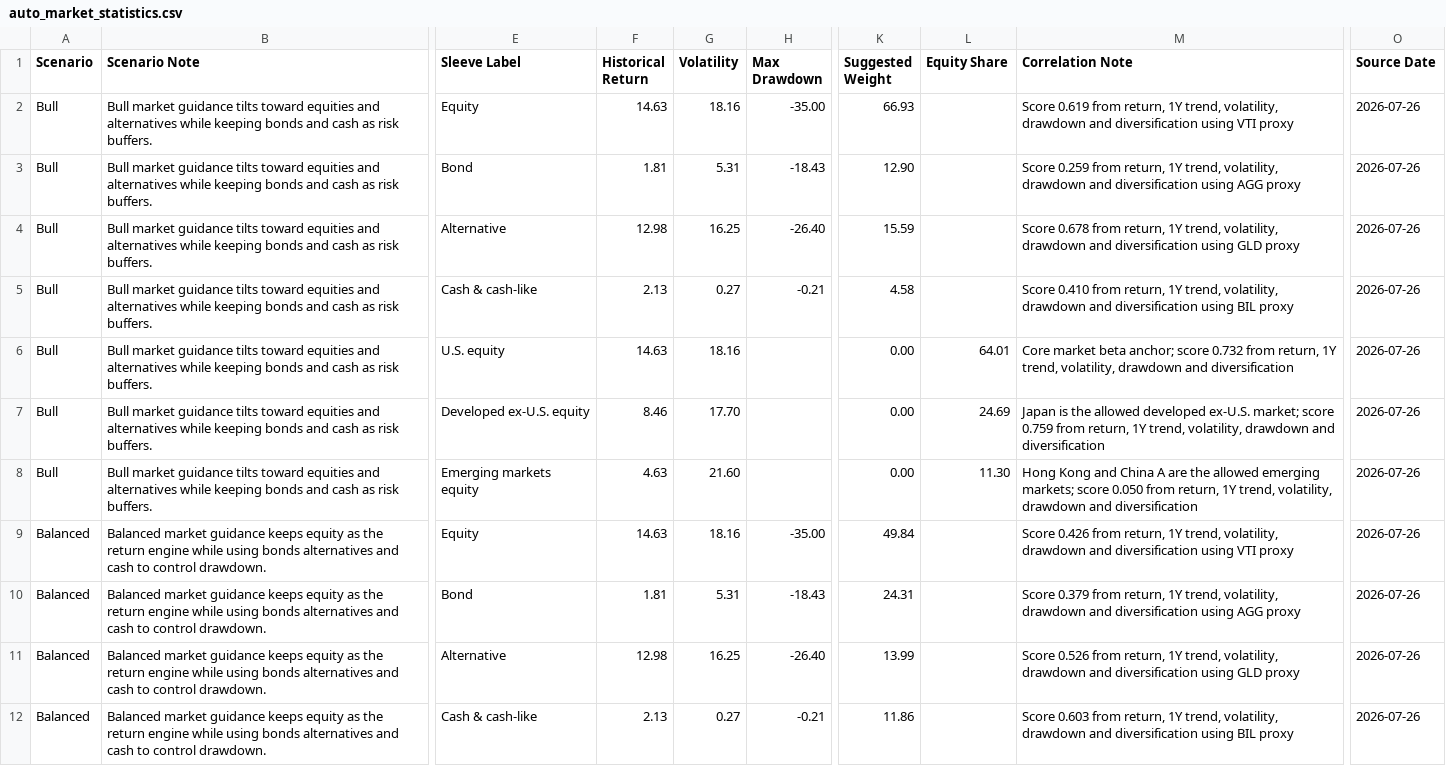
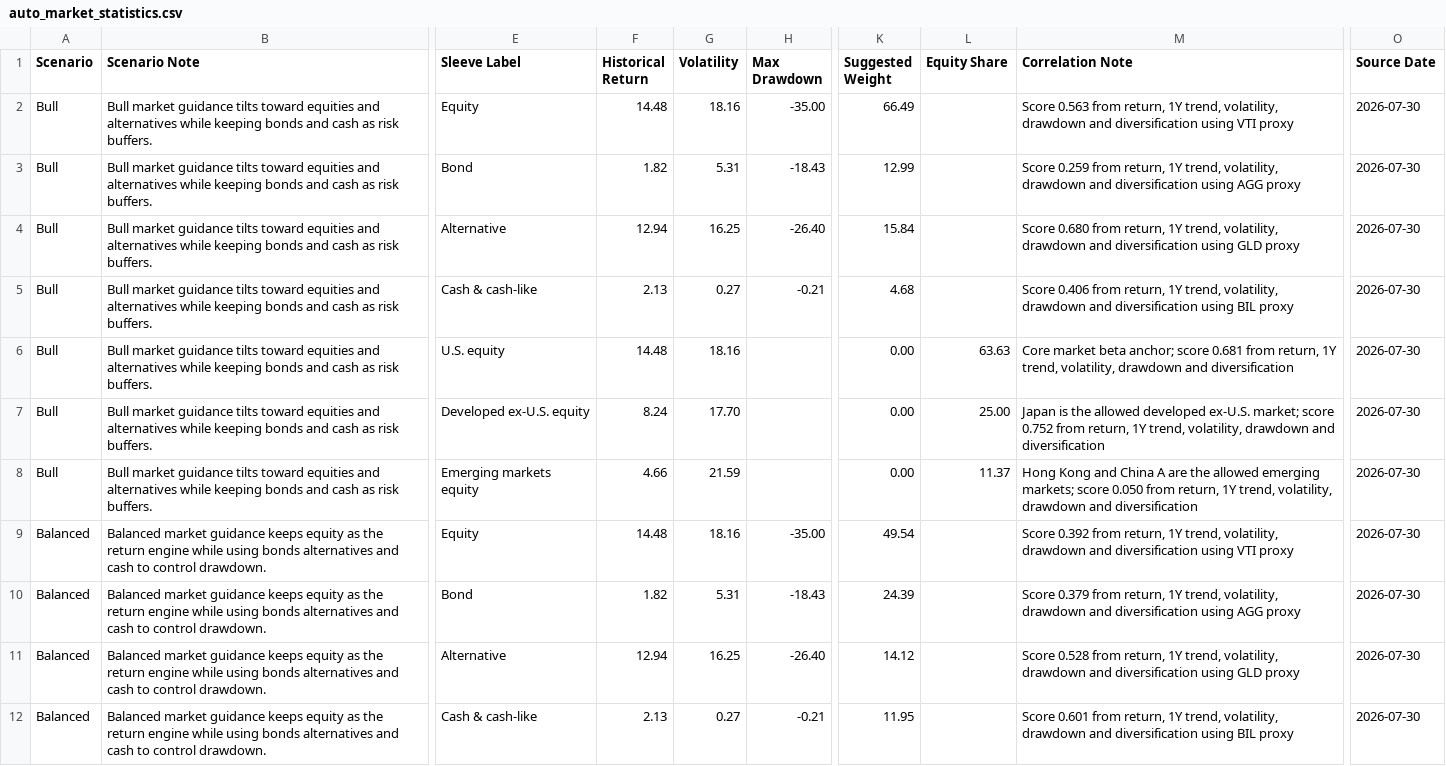
Before and after one commit to EastsCloud/puyan-capital-demo, a CSV file: 01_Runnable_System/data/public_data_engine_output/auto_market_statistics.csv, drawn as a sheet; only a part is shown, gaps mark what is left out; the diff covers the shown part only; the diff names each change by its address in the sheet, - before the commit and + after, or states it on an @@ line.

```diff
--- a/01_Runnable_System/data/public_data_engine_output/auto_market_statistics.csv
+++ b/01_Runnable_System/data/public_data_engine_output/auto_market_statistics.csv
-F2 (Historical Return): 14.63
+F2 (Historical Return): 14.48
-K2 (Suggested Weight): 66.93
+K2 (Suggested Weight): 66.49
-M2 (Correlation Note): Score 0.619 from return,…
+M2 (Correlation Note): Score 0.563 from return,…
-O2:O12 (Source Date): 2026-07-26
+O2:O12 (Source Date): 2026-07-30
-F3 (Historical Return): 1.81
+F3 (Historical Return): 1.82
-K3 (Suggested Weight): 12.90
+K3 (Suggested Weight): 12.99
-F4 (Historical Return): 12.98
+F4 (Historical Return): 12.94
-K4 (Suggested Weight): 15.59
+K4 (Suggested Weight): 15.84
-M4 (Correlation Note): Score 0.678 from return,…
+M4 (Correlation Note): Score 0.680 from return,…
-K5 (Suggested Weight): 4.58
+K5 (Suggested Weight): 4.68
-M5 (Correlation Note): Score 0.410 from return,…
+M5 (Correlation Note): Score 0.406 from return,…
-F6 (Historical Return): 14.63
+F6 (Historical Return): 14.48
-L6 (Equity Share): 64.01
+L6 (Equity Share): 63.63
-M6 (Correlation Note): …anchor; score 0.732 from return,…
+M6 (Correlation Note): …anchor; score 0.681 from return,…
-F7 (Historical Return): 8.46
+F7 (Historical Return): 8.24
-L7 (Equity Share): 24.69
+L7 (Equity Share): 25.00
-M7 (Correlation Note): …market; score 0.759 from return,…
+M7 (Correlation Note): …market; score 0.752 from return,…
-F8 (Historical Return): 4.63
+F8 (Historical Return): 4.66
-G8 (Volatility): 21.60
+G8 (Volatility): 21.59
-L8 (Equity Share): 11.30
+L8 (Equity Share): 11.37
-F9 (Historical Return): 14.63
+F9 (Historical Return): 14.48
-K9 (Suggested Weight): 49.84
+K9 (Suggested Weight): 49.54
-M9 (Correlation Note): Score 0.426 from return,…
+M9 (Correlation Note): Score 0.392 from return,…
-F10 (Historical Return): 1.81
+F10 (Historical Return): 1.82
-K10 (Suggested Weight): 24.31
+K10 (Suggested Weight): 24.39
-F11 (Historical Return): 12.98
+F11 (Historical Return): 12.94
-K11 (Suggested Weight): 13.99
+K11 (Suggested Weight): 14.12
-M11 (Correlation Note): Score 0.526 from return,…
+M11 (Correlation Note): Score 0.528 from return,…
-K12 (Suggested Weight): 11.86
+K12 (Suggested Weight): 11.95
-M12 (Correlation Note): Score 0.603 from return,…
+M12 (Correlation Note): Score 0.601 from return,…
```
Also changed, not shown: 37 edited cells elsewhere in this file, 01_Runnable_System/data/public_data_engine_output/auto_historical_prices.csv, 29 other files.
